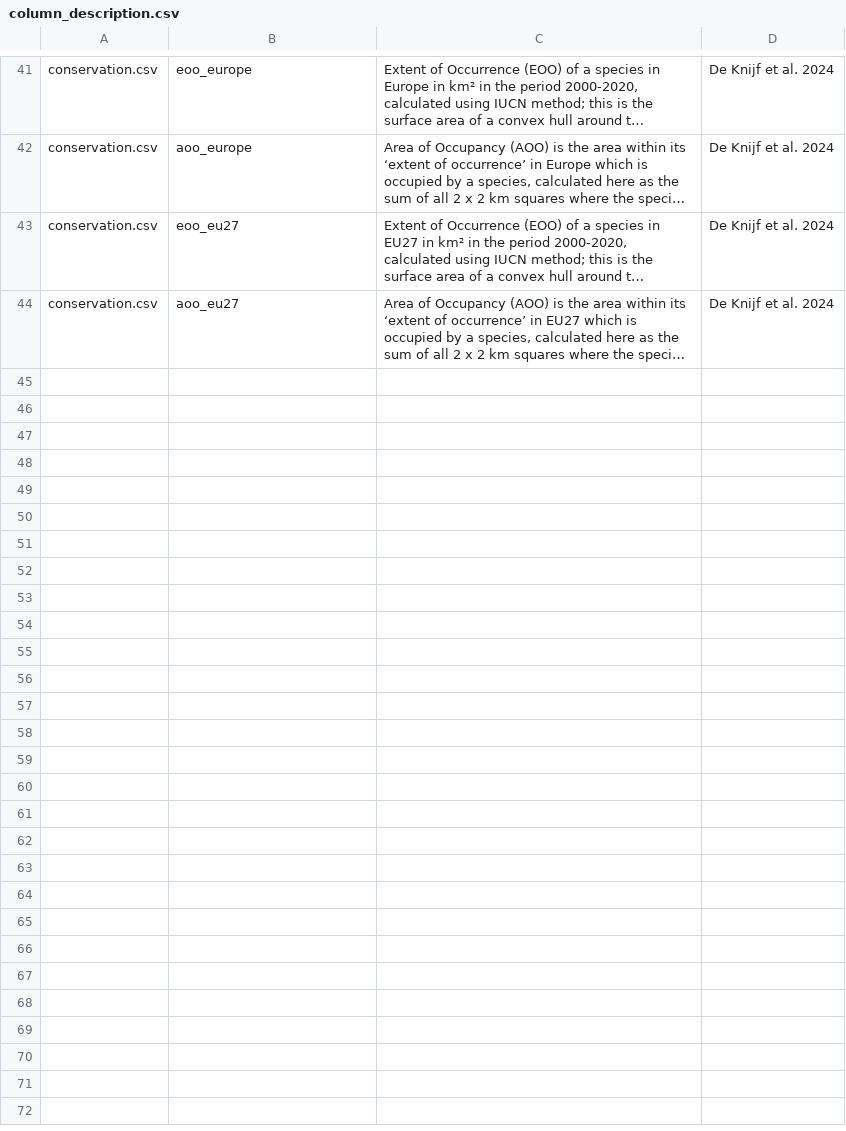
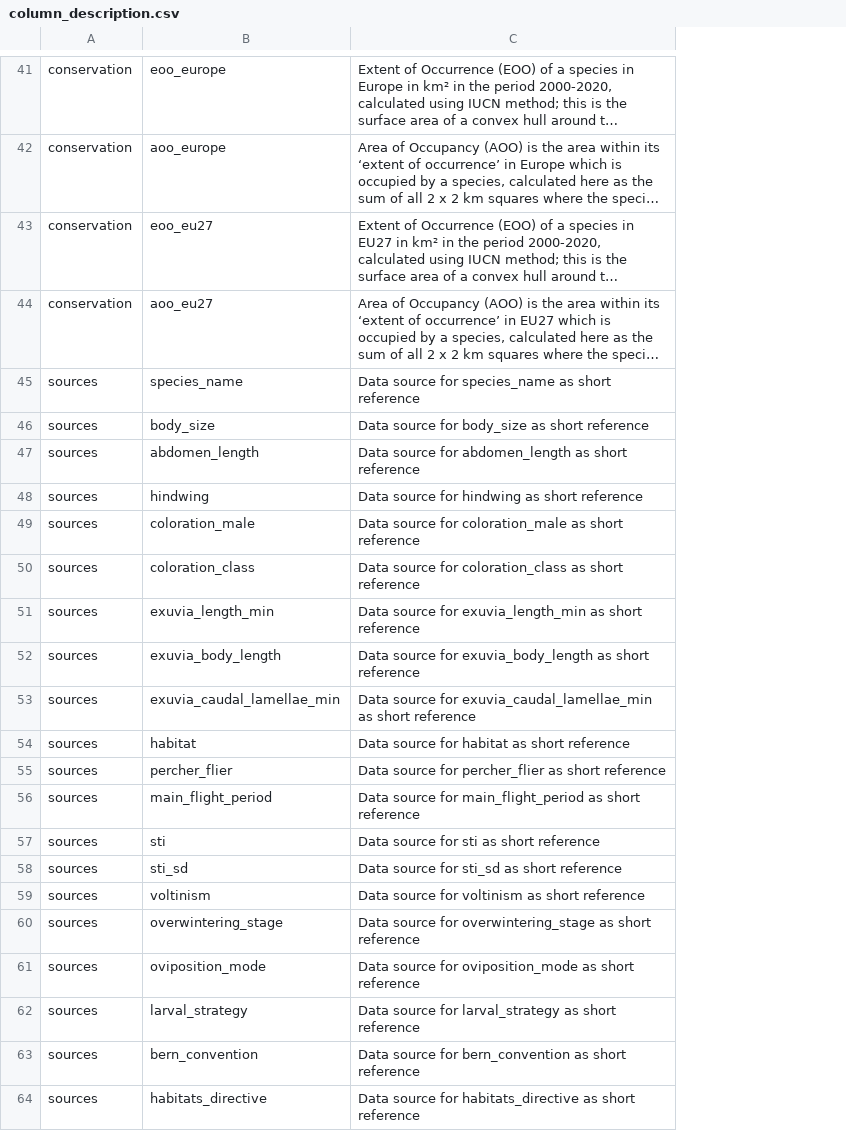
Before and after one commit to Dragon-odonates/odontraitseurope, a CSV file: data/csv-files/column_description.csv, drawn as a sheet; only a part is shown, gaps mark what is left out; long unchanged cells end in …; removed rows and columns are numbered as before the commit, all else as after; the diff covers the shown part only; the diff names each change by its address in the sheet, - before the commit and + after, or states it on an @@ line.

Commit message:
cleaned intermediate data and moved sources description to columns description

```diff
--- a/data/csv-files/column_description.csv
+++ b/data/csv-files/column_description.csv
-column A, rows 41-44: all conservation.csv
+column A, rows 41-44: all conservation
-column D, rows 41-44: all De Knijf et al. 2024
+row 45: sources | species_name | Data source for species_name as short reference
+row 46: sources | body_size | Data source for body_size as short reference
+row 47: sources | abdomen_length | Data source for abdomen_length as short reference
+row 48: sources | hindwing | Data source for hindwing as short reference
+row 49: sources | coloration_male | Data source for coloration_male as short reference
+row 50: sources | coloration_class | Data source for coloration_class as short reference
+row 51: sources | exuvia_length_min | Data source for exuvia_length_min as short reference
+row 52: sources | exuvia_body_length | Data source for exuvia_body_length as short reference
+row 53: sources | exuvia_caudal_lamellae_min | Data source for exuvia_caudal_lamellae_min as short reference
+row 54: sources | habitat | Data source for habitat as short reference
+row 55: sources | percher_flier | Data source for percher_flier as short reference
+row 56: sources | main_flight_period | Data source for main_flight_period as short reference
+row 57: sources | sti | Data source for sti as short reference
+row 58: sources | sti_sd | Data source for sti_sd as short reference
+row 59: sources | voltinism | Data source for voltinism as short reference
+row 60: sources | overwintering_stage | Data source for overwintering_stage as short reference
+row 61: sources | oviposition_mode | Data source for oviposition_mode as short reference
+row 62: sources | larval_strategy | Data source for larval_strategy as short reference
+row 63: sources | bern_convention | Data source for bern_convention as short reference
+row 64: sources | habitats_directive | Data source for habitats_directive as short reference
```
Also changed, not shown: 14 added rows and 4 edited cells elsewhere in this file, data/csv-files/references.csv, 13 other files.
